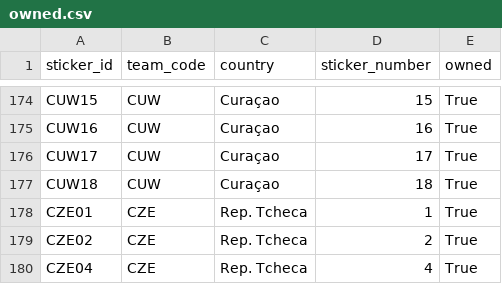
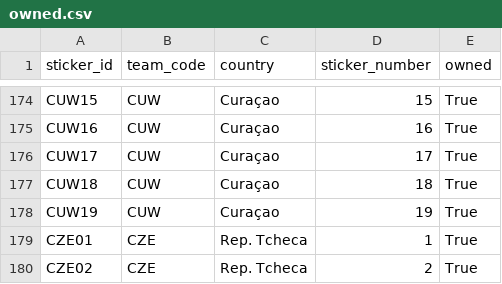
Before and after one commit to RafaSartorel/figurinhas-copa-2026, a CSV file: data/owned.csv, drawn as a sheet; only a part is shown, gaps mark what is left out; the shorter side is filled out with more unchanged rows.

```diff
--- a/data/owned.csv
+++ b/data/owned.csv
@@ -177,2 +177,3 @@ CUW17,CUW,Curaçao,17,True
 CUW18,CUW,Curaçao,18,True
+CUW19,CUW,Curaçao,19,True
 CZE01,CZE,Rep. Tcheca,1,True
```
Also changed, not shown: data/missing.csv, 6 other files.
